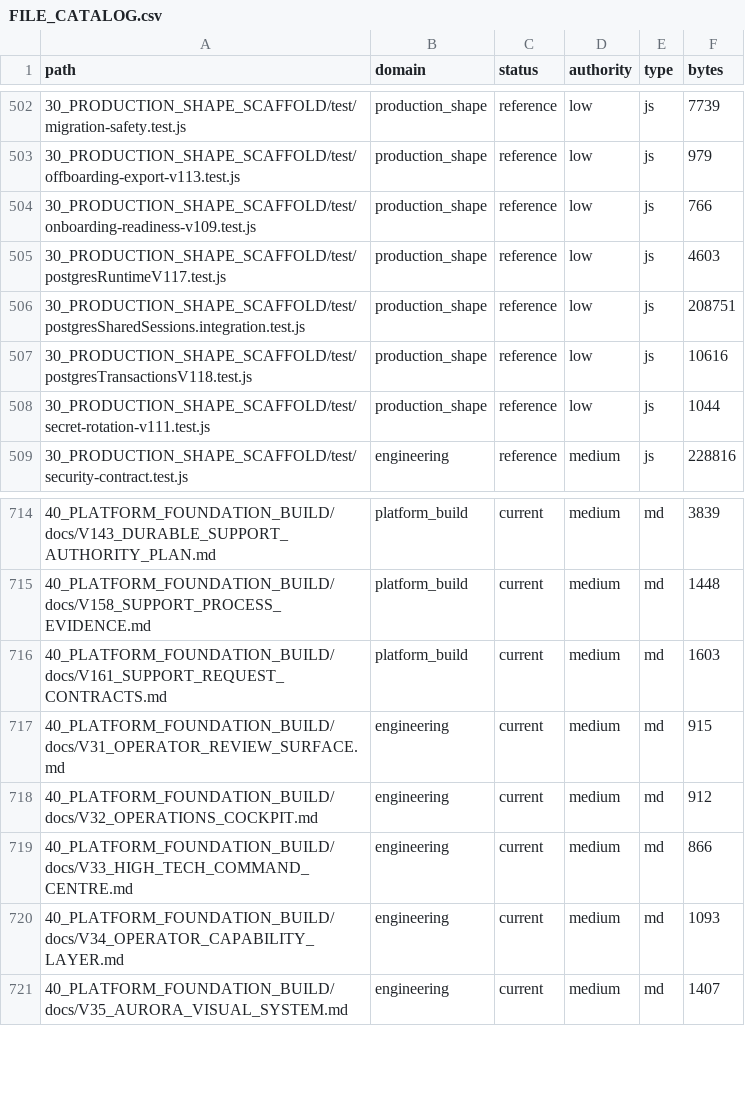
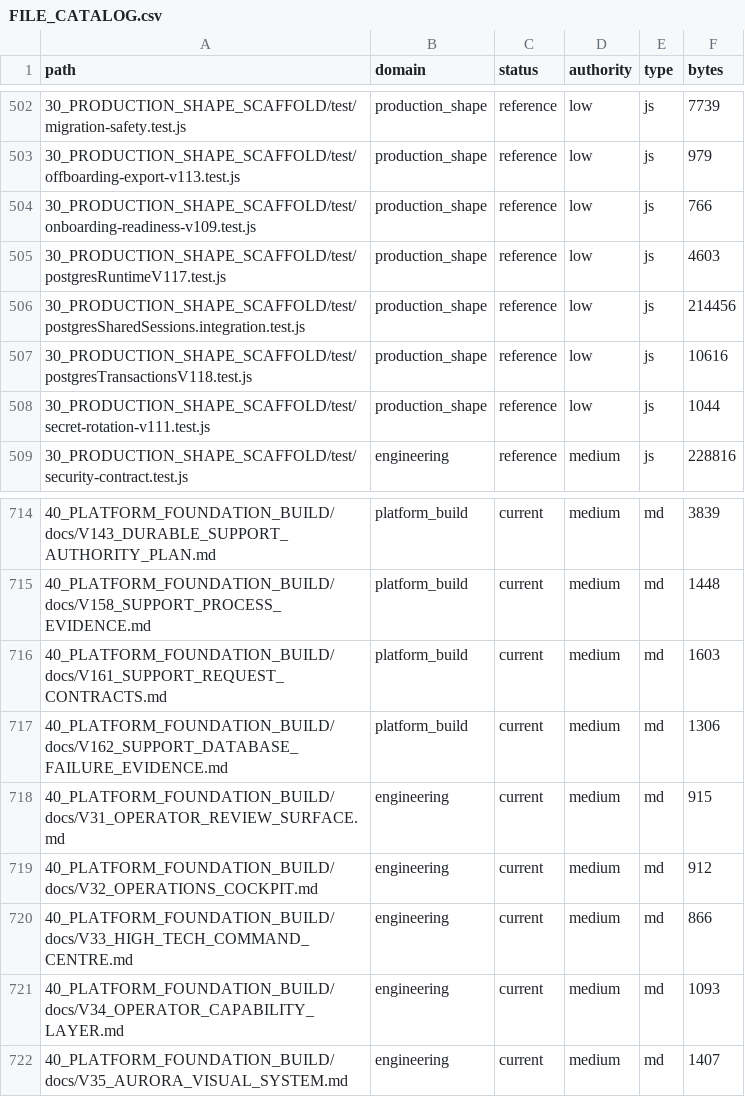
Before and after one commit to jackwilkins738-oss/legaltech-platform, a CSV file: 36_CLAUDE_KNOWLEDGE_ARCHITECTURE/FILE_CATALOG.csv, drawn as a sheet; only a part is shown, gaps mark what is left out.

Commit message:
test: V162 database clock, document grant pins and audit failure rollback

```diff
--- a/36_CLAUDE_KNOWLEDGE_ARCHITECTURE/FILE_CATALOG.csv
+++ b/36_CLAUDE_KNOWLEDGE_ARCHITECTURE/FILE_CATALOG.csv
@@ -505,3 +505,3 @@ path,domain,status,authority,type,bytes
 30_PRODUCTION_SHAPE_SCAFFOLD/test/postgresRuntimeV117.test.js,production_shape,reference,low,js,4603
-30_PRODUCTION_SHAPE_SCAFFOLD/test/postgresSharedSessions.integration.test.js,production_shape,reference,low,js,208751
+30_PRODUCTION_SHAPE_SCAFFOLD/test/postgresSharedSessions.integration.test.js,production_shape,reference,low,js,214456
 30_PRODUCTION_SHAPE_SCAFFOLD/test/postgresTransactionsV118.test.js,production_shape,reference,low,js,10616
@@ -716,2 +716,3 @@ path,domain,status,authority,type,bytes
 40_PLATFORM_FOUNDATION_BUILD/docs/V161_SUPPORT_REQUEST_CONTRACTS.md,platform_build,current,medium,md,1603
+40_PLATFORM_FOUNDATION_BUILD/docs/V162_SUPPORT_DATABASE_FAILURE_EVIDENCE.md,platform_build,current,medium,md,1306
 40_PLATFORM_FOUNDATION_BUILD/docs/V31_OPERATOR_REVIEW_SURFACE.md,engineering,current,medium,md,915
```
Also changed, not shown: 2 other files.
